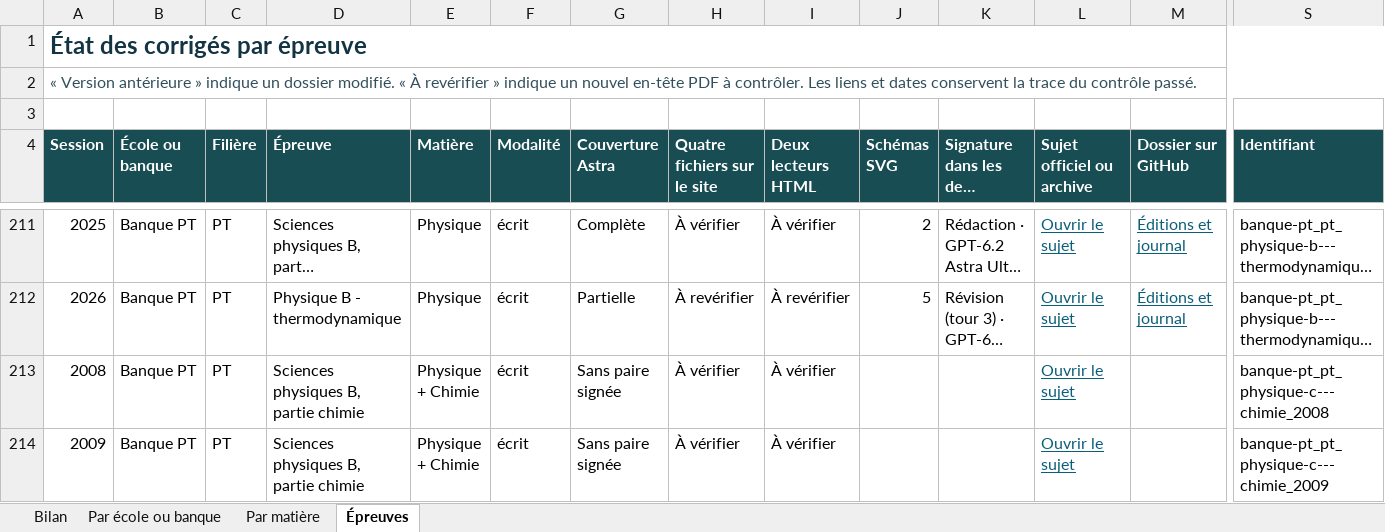
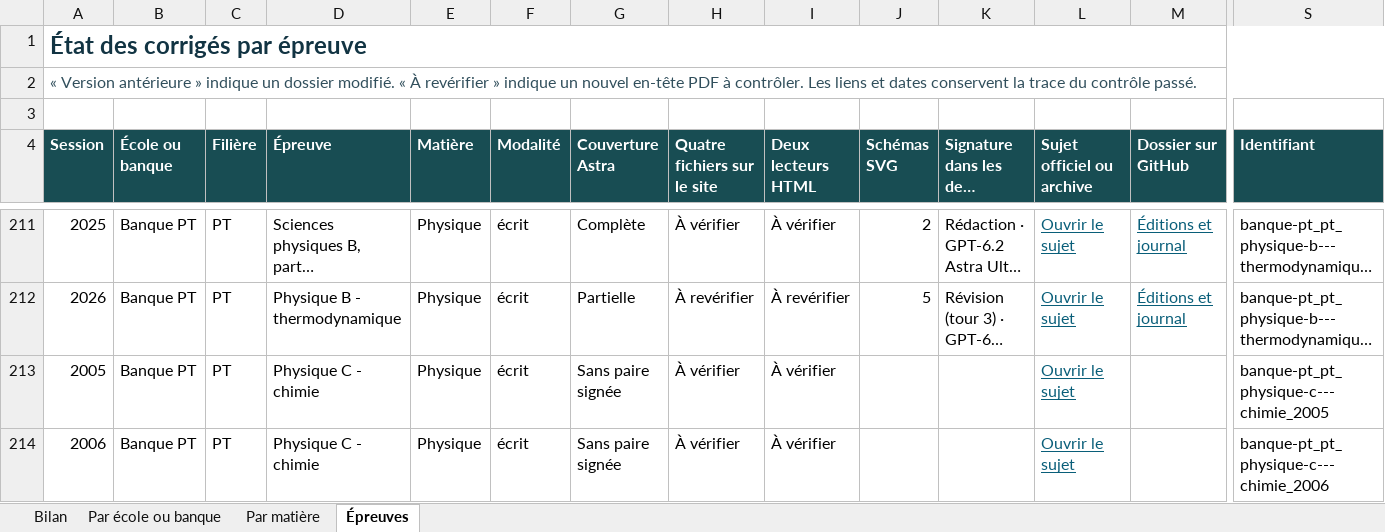
Before and after one commit to knoel99/corriges-concours, an Excel workbook: campagnes/x-ens/bilans/classeurs/avancement-branche.xlsx, sheet Épreuves, drawn as a sheet; only a part is shown, gaps mark what is left out; the shorter side is filled out with more unchanged rows; long unchanged cells end in …; values as stored, in another font and other column widths than the file's, no borders; conditional formats not drawn; rows hold the shown columns only; the diff covers the shown part only; the diff names each change by its address in the sheet, - before the commit and + after, or states it on an @@ line.

Commit message:
Actualise le bilan consolidé des écoles et des banques

```diff
--- a/campagnes/x-ens/bilans/classeurs/avancement-branche.xlsx (sheet Épreuves)
+++ b/campagnes/x-ens/bilans/classeurs/avancement-branche.xlsx (sheet Épreuves)
+row 213: 2005 | Banque PT | PT | Physique C - chimie | Physique | écrit | Sans paire signée | À vérifier | À vérifier |  |  | Ouvrir le sujet |  | banque-pt_pt_physique-c---chimie_2005
+row 214: 2006 | Banque PT | PT | Physique C - chimie | Physique | écrit | Sans paire signée | À vérifier | À vérifier |  |  | Ouvrir le sujet |  | banque-pt_pt_physique-c---chimie_2006
```
Also changed, not shown: 4 added rows and 84 edited cells elsewhere in this sheet, sheet Par matière, sheet Bilan, sheet Par école ou banque, 5 other files.
